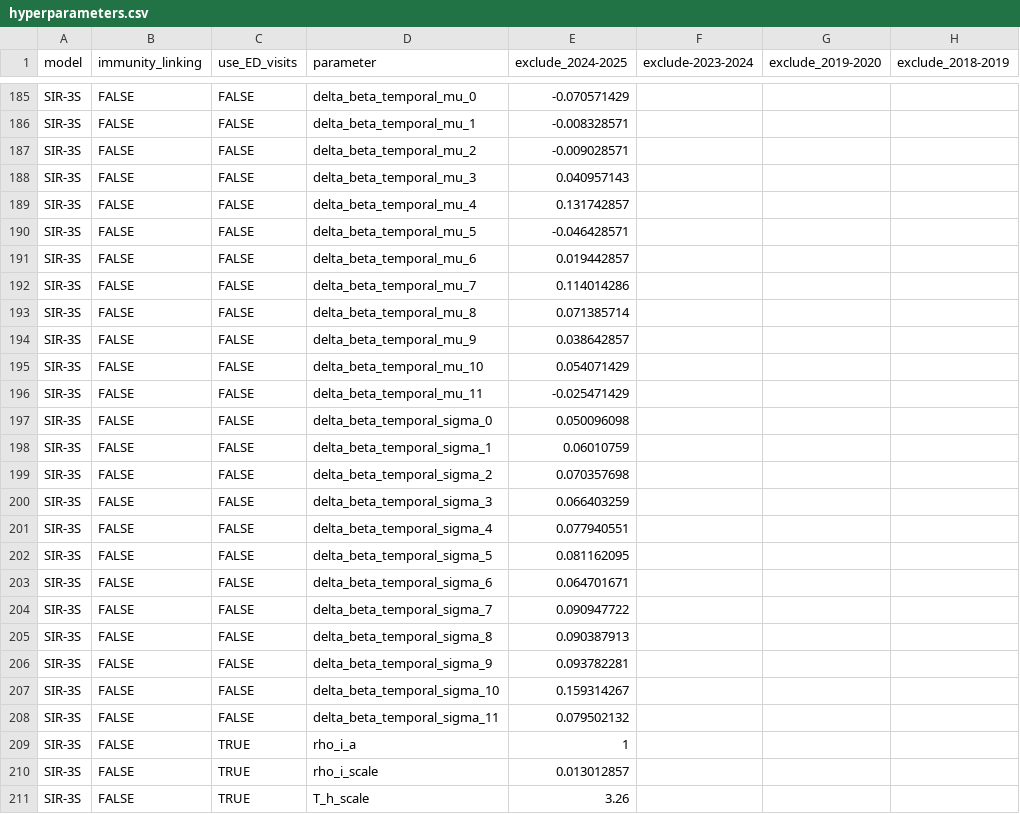
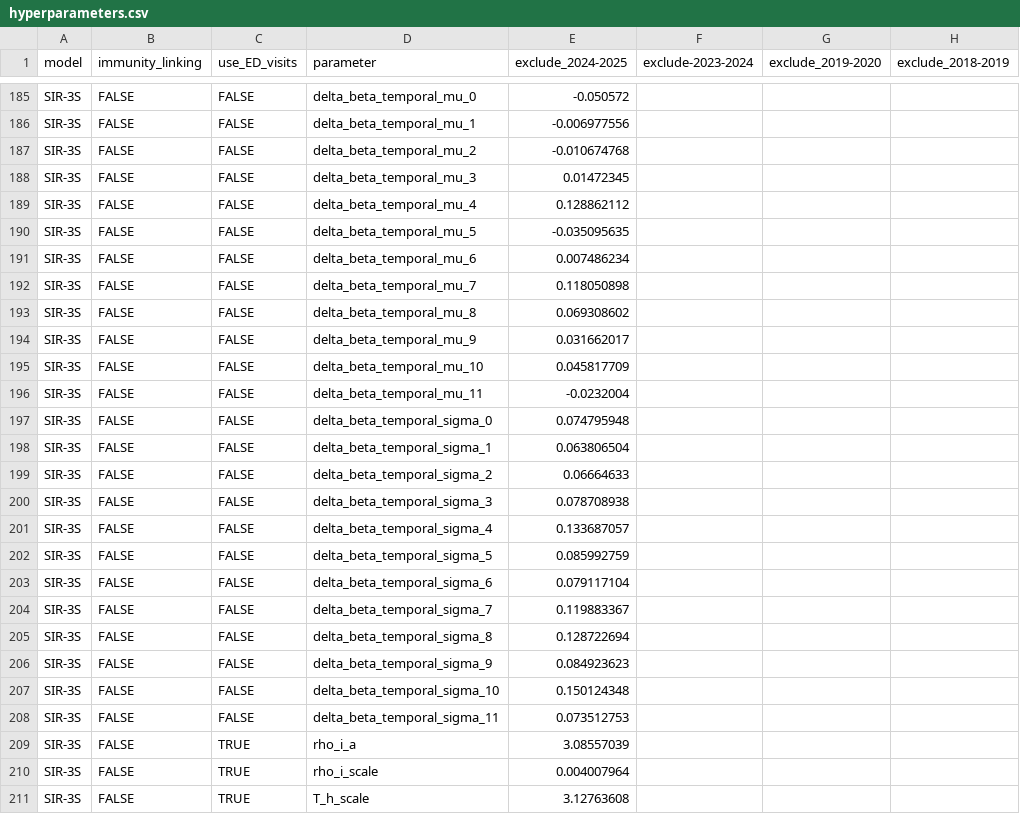
Before and after one commit to twallema/JHU-Cornell_hierarchSIR, a CSV file: data/interim/calibration/hyperparameters.csv, drawn as a sheet; only a part is shown, gaps mark what is left out; the diff covers the shown part only; the diff names each change by its address in the sheet, - before the commit and + after, or states it on an @@ line.

```diff
--- a/data/interim/calibration/hyperparameters.csv
+++ b/data/interim/calibration/hyperparameters.csv
-E185 (exclude_2024-2025): -0.070571429
+E185 (exclude_2024-2025): -0.050572
-E186 (exclude_2024-2025): -0.008328571
+E186 (exclude_2024-2025): -0.006977556
-E187 (exclude_2024-2025): -0.009028571
+E187 (exclude_2024-2025): -0.010674768
-E188 (exclude_2024-2025): 0.040957143
+E188 (exclude_2024-2025): 0.01472345
-E189 (exclude_2024-2025): 0.131742857
+E189 (exclude_2024-2025): 0.128862112
-E190 (exclude_2024-2025): -0.046428571
+E190 (exclude_2024-2025): -0.035095635
-E191 (exclude_2024-2025): 0.019442857
+E191 (exclude_2024-2025): 0.007486234
-E192 (exclude_2024-2025): 0.114014286
+E192 (exclude_2024-2025): 0.118050898
-E193 (exclude_2024-2025): 0.071385714
+E193 (exclude_2024-2025): 0.069308602
-E194 (exclude_2024-2025): 0.038642857
+E194 (exclude_2024-2025): 0.031662017
-E195 (exclude_2024-2025): 0.054071429
+E195 (exclude_2024-2025): 0.045817709
-E196 (exclude_2024-2025): -0.025471429
+E196 (exclude_2024-2025): -0.0232004
-E197 (exclude_2024-2025): 0.050096098
+E197 (exclude_2024-2025): 0.074795948
-E198 (exclude_2024-2025): 0.06010759
+E198 (exclude_2024-2025): 0.063806504
-E199 (exclude_2024-2025): 0.070357698
+E199 (exclude_2024-2025): 0.06664633
-E200 (exclude_2024-2025): 0.066403259
+E200 (exclude_2024-2025): 0.078708938
-E201 (exclude_2024-2025): 0.077940551
+E201 (exclude_2024-2025): 0.133687057
-E202 (exclude_2024-2025): 0.081162095
+E202 (exclude_2024-2025): 0.085992759
-E203 (exclude_2024-2025): 0.064701671
+E203 (exclude_2024-2025): 0.079117104
-E204 (exclude_2024-2025): 0.090947722
+E204 (exclude_2024-2025): 0.119883367
-E205 (exclude_2024-2025): 0.090387913
+E205 (exclude_2024-2025): 0.128722694
-E206 (exclude_2024-2025): 0.093782281
+E206 (exclude_2024-2025): 0.084923623
-E207 (exclude_2024-2025): 0.159314267
+E207 (exclude_2024-2025): 0.150124348
-E208 (exclude_2024-2025): 0.079502132
+E208 (exclude_2024-2025): 0.073512753
-E209 (exclude_2024-2025): 1
+E209 (exclude_2024-2025): 3.08557039
-E210 (exclude_2024-2025): 0.013012857
+E210 (exclude_2024-2025): 0.004007964
-E211 (exclude_2024-2025): 3.26
+E211 (exclude_2024-2025): 3.12763608
```
Also changed, not shown: 75 edited cells elsewhere in this file.
